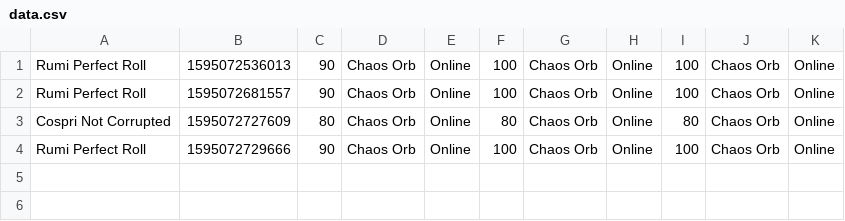
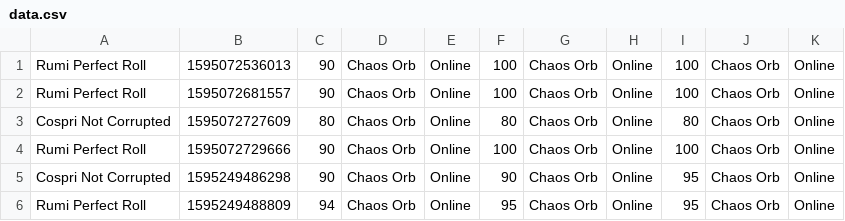
Before and after one commit to Klaku/PoeFliper, a CSV file: PoeSniper_NodeApp/dist/appFiles/data.csv, drawn as a sheet; the diff names each change by its address in the sheet, - before the commit and + after, or states it on an @@ line.

```diff
--- a/PoeSniper_NodeApp/dist/appFiles/data.csv
+++ b/PoeSniper_NodeApp/dist/appFiles/data.csv
+row 5: Cospri Not Corrupted | 1595249486298 | 90 | Chaos Orb | Online | 90 | Chaos Orb | Online | 95 | Chaos Orb | Online
+row 6: Rumi Perfect Roll | 1595249488809 | 94 | Chaos Orb | Online | 95 | Chaos Orb | Online | 95 | Chaos Orb | Online
```
Also changed, not shown: 5 other files.
